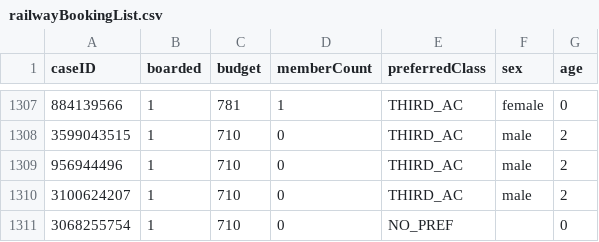
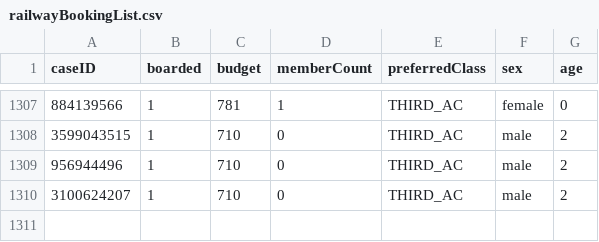
Before and after one commit to navreeetkaur/machine-learning-algorithms, a CSV file: railwayBookingList.csv, drawn as a sheet; only a part is shown, gaps mark what is left out; the diff names each change by its address in the sheet, - before the commit and + after, or states it on an @@ line.

```diff
--- a/railwayBookingList.csv
+++ b/railwayBookingList.csv
-row 1311: 3068255754 | 1 | 710 | 0 | NO_PREF |  | 0
```
Also changed, not shown: 3 other files.
